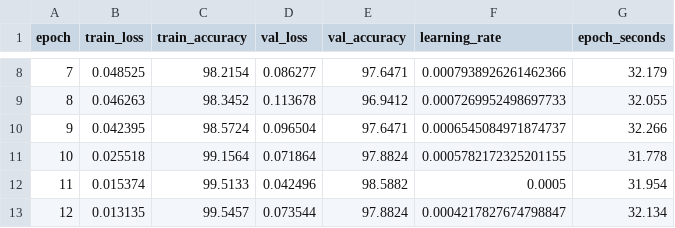
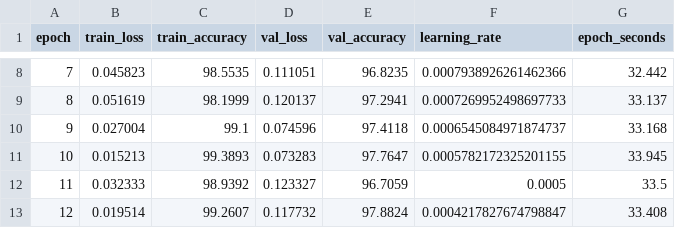
Before and after one commit to CS731-2026/project-1-emotion-aware-chatbot-team-6, a CSV file: runs_timm/eye_efficientnet_b0/history.csv, drawn as a sheet; only a part is shown, gaps mark what is left out; the diff covers the shown part only.

```diff
--- a/runs_timm/eye_efficientnet_b0/history.csv
+++ b/runs_timm/eye_efficientnet_b0/history.csv
@@ -8,6 +8,6 @@ epoch,train_loss,train_accuracy,val_loss,val_accuracy,learning_rate,epoch_second
-7,0.048525,98.2154,0.086277,97.6471,0.0007938926261462366,32.179
-8,0.046263,98.3452,0.113678,96.9412,0.0007269952498697733,32.055
-9,0.042395,98.5724,0.096504,97.6471,0.0006545084971874737,32.266
-10,0.025518,99.1564,0.071864,97.8824,0.0005782172325201155,31.778
-11,0.015374,99.5133,0.042496,98.5882,0.0005,31.954
-12,0.013135,99.5457,0.073544,97.8824,0.0004217827674798847,32.134
+7,0.045823,98.5535,0.111051,96.8235,0.0007938926261462366,32.442
+8,0.051619,98.1999,0.120137,97.2941,0.0007269952498697733,33.137
+9,0.027004,99.1,0.074596,97.4118,0.0006545084971874737,33.168
+10,0.015213,99.3893,0.073283,97.7647,0.0005782172325201155,33.945
+11,0.032333,98.9392,0.123327,96.7059,0.0005,33.5
+12,0.019514,99.2607,0.117732,97.8824,0.0004217827674798847,33.408
```
Also changed, not shown: 67 edited cells elsewhere in this file, dataset/eye/train/_classes.csv, 14 other files.
